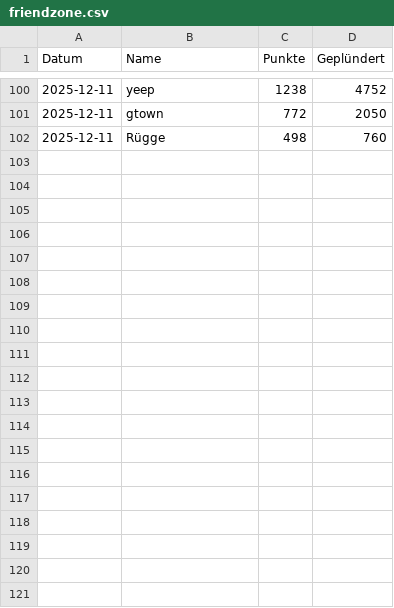
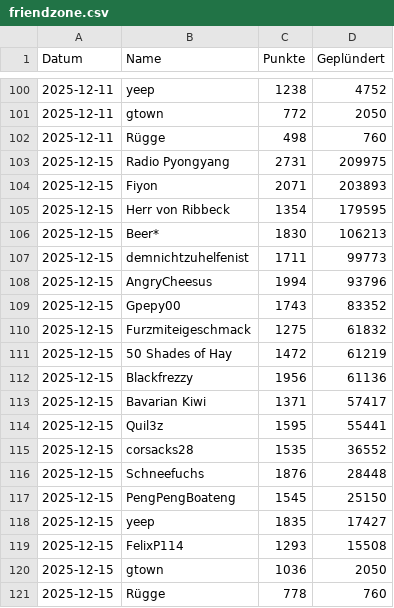
Before and after one commit to ZarestiaDev/dev, a CSV file: data/friendzone.csv, drawn as a sheet; only a part is shown, gaps mark what is left out.

Commit message:
Update friendzone - 2025-12-15

```diff
--- a/data/friendzone.csv
+++ b/data/friendzone.csv
@@ -102 +102,20 @@ Datum;Name;Punkte;Geplündert
 2025-12-11;Rügge;498;760
+2025-12-15;Radio Pyongyang;2731;209975
+2025-12-15;Fiyon;2071;203893
+2025-12-15;Herr von Ribbeck;1354;179595
+2025-12-15;Beer*;1830;106213
+2025-12-15;demnichtzuhelfenist;1711;99773
+2025-12-15;AngryCheesus;1994;93796
+2025-12-15;Gpepy00;1743;83352
+2025-12-15;Furzmiteigeschmack;1275;61832
+2025-12-15;50 Shades of Hay;1472;61219
+2025-12-15;Blackfrezzy;1956;61136
+2025-12-15;Bavarian Kiwi;1371;57417
+2025-12-15;Quil3z;1595;55441
+2025-12-15;corsacks28;1535;36552
+2025-12-15;Schneefuchs;1876;28448
+2025-12-15;PengPengBoateng;1545;25150
+2025-12-15;yeep;1835;17427
+2025-12-15;FelixP114;1293;15508
+2025-12-15;gtown;1036;2050
+2025-12-15;Rügge;778;760
```
